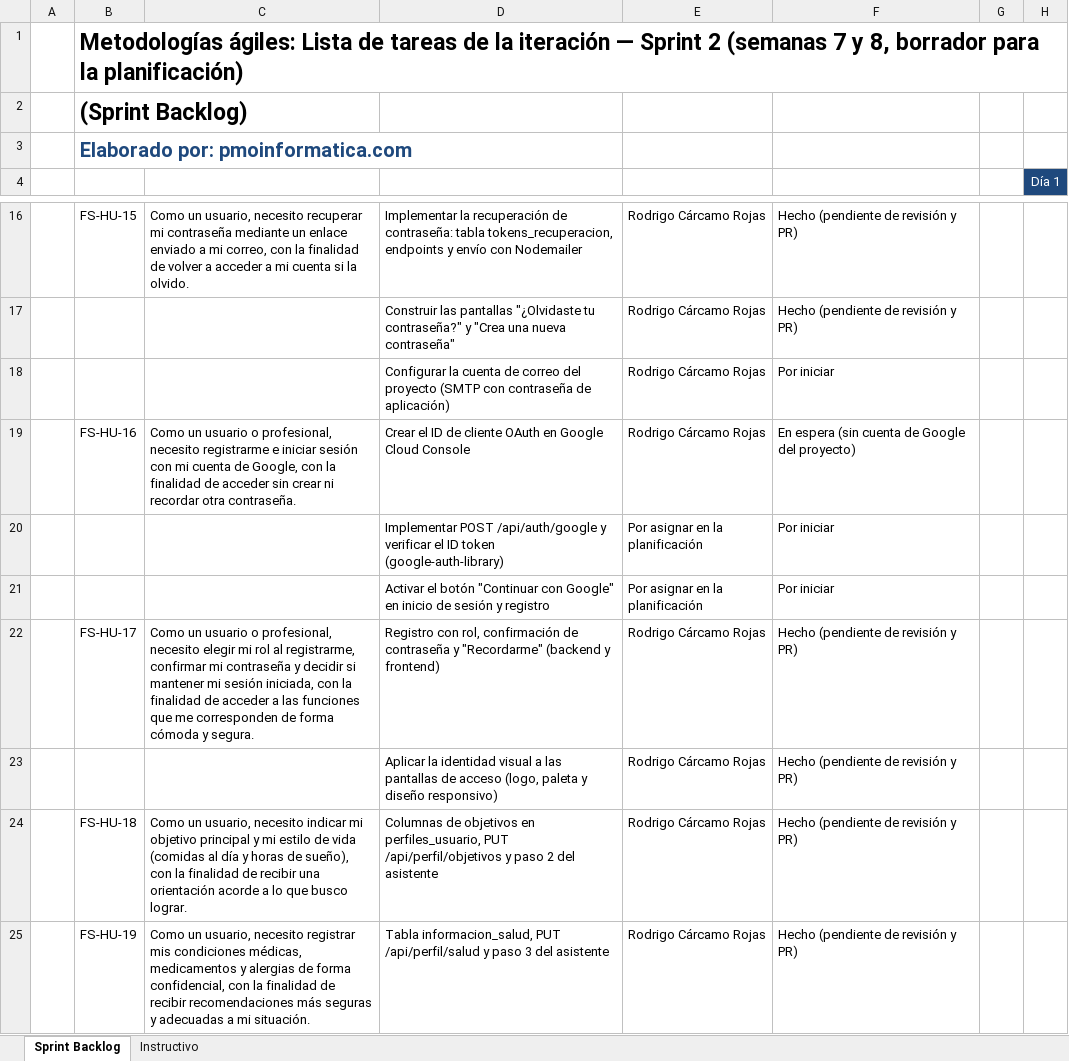
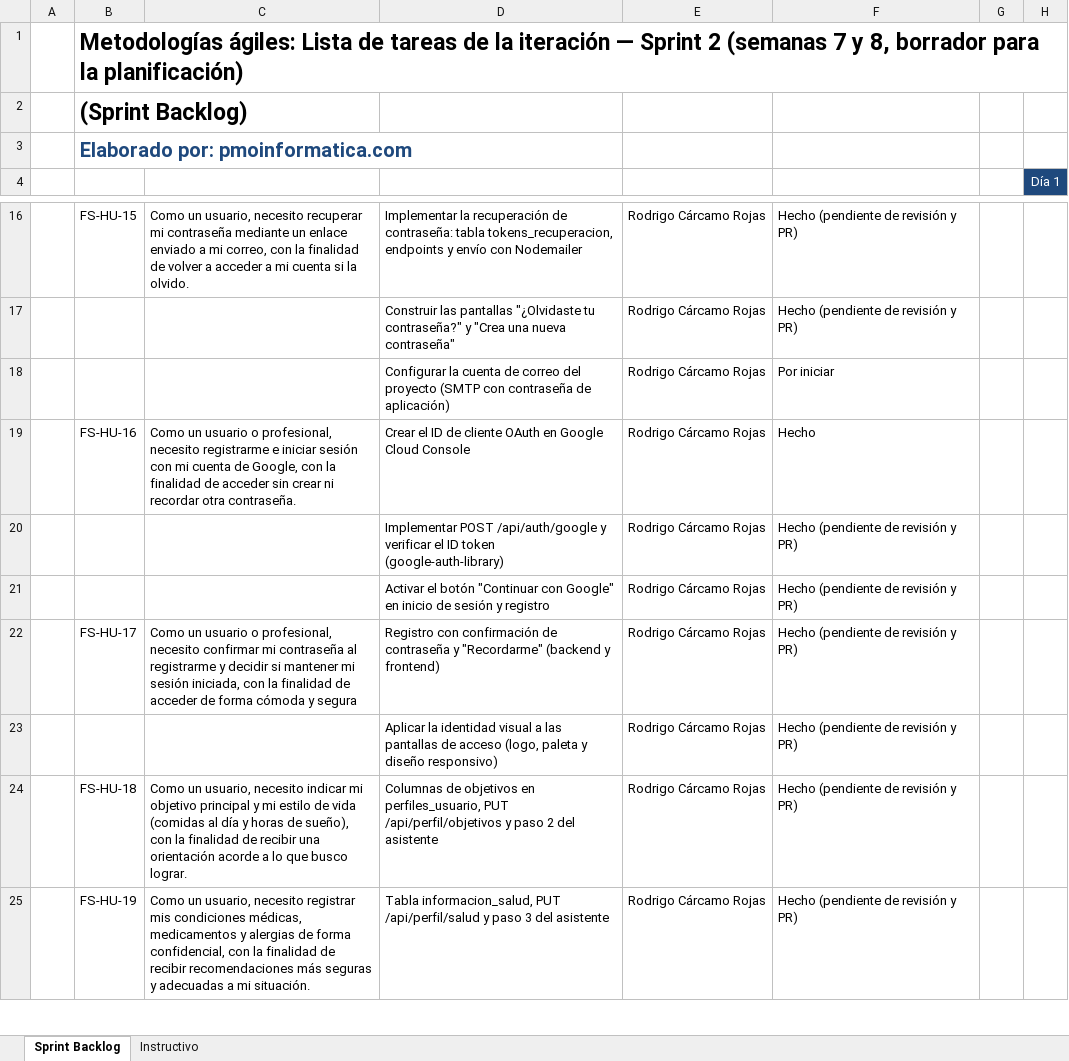
Before and after one commit to rodriacr/FitSeach, an Excel workbook: FASE 2/Evidencias Proyecto/Evidencias de documentación/Sprint 2/PMOInformatica_Plantilla_de_Sprint_Backlog.xlsx, sheet Sprint Backlog, drawn as a sheet; only a part is shown, gaps mark what is left out; values as stored, in another font and other column widths than the file's, no borders; the diff covers the shown part only; the diff names each change by its address in the sheet, - before the commit and + after, or states it on an @@ line.

```diff
--- a/FASE 2/Evidencias Proyecto/Evidencias de documentación/Sprint 2/PMOInformatica_Plantilla_de_Sprint_Backlog.xlsx (sheet Sprint Backlog)
+++ b/FASE 2/Evidencias Proyecto/Evidencias de documentación/Sprint 2/PMOInformatica_Plantilla_de_Sprint_Backlog.xlsx (sheet Sprint Backlog)
-F19: En espera (sin cuenta de Google del proyecto)
+F19: Hecho
-E20:E21: Por asignar en la planificación
+E20:E21: Rodrigo Cárcamo Rojas
-F20:F21: Por iniciar
+F20:F21: Hecho (pendiente de revisión y PR)
-C22: …profesional, necesito elegir mi rol al registrarme, confirmar mi contraseña y decidir si mantener mi sesión iniciada, con la finalidad de acceder a las funciones que me corresponden de forma cómoda y segura.
+C22: …profesional, necesito confirmar mi contraseña al registrarme y decidir si mantener mi sesión iniciada, con la finalidad de acceder de forma cómoda y segura
-D22: Registro con rol, confirmación de…
+D22: Registro con confirmación de…
```
Also changed, not shown: 1 added row and 1 edited cell elsewhere in this sheet, FASE 1/Evidencias Grupales/Material complementario/PMOInformatica_Plantilla_de_Product_Backlog.xlsx, FASE 1/Evidencias Grupales/Material complementario/Plantilla_Historias_Usuario_con_instructivo.xlsx, 51 other files.
